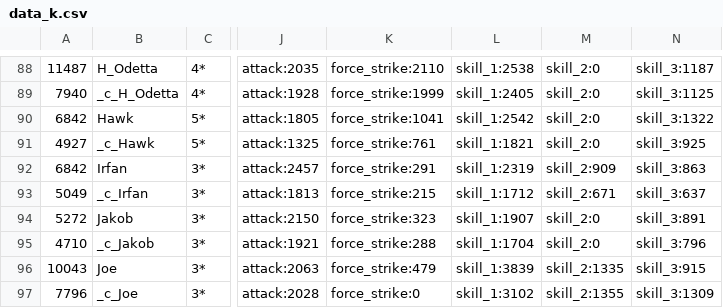
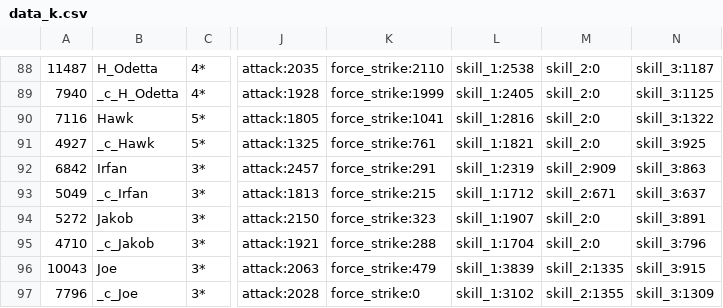
Before and after one commit to driftingraft/mushymato.github.io, a CSV file: dl-sim/120/data_k.csv, drawn as a sheet; only a part is shown, gaps mark what is left out; the diff names each change by its address in the sheet, - before the commit and + after, or states it on an @@ line.

```diff
--- a/dl-sim/120/data_k.csv
+++ b/dl-sim/120/data_k.csv
-A90: 6842
+A90: 7116
-L90: skill_1:2542
+L90: skill_1:2816
```
Also changed, not shown: dl-sim/120/data__.csv, dl-sim/120/data_b.csv, 46 other files.
